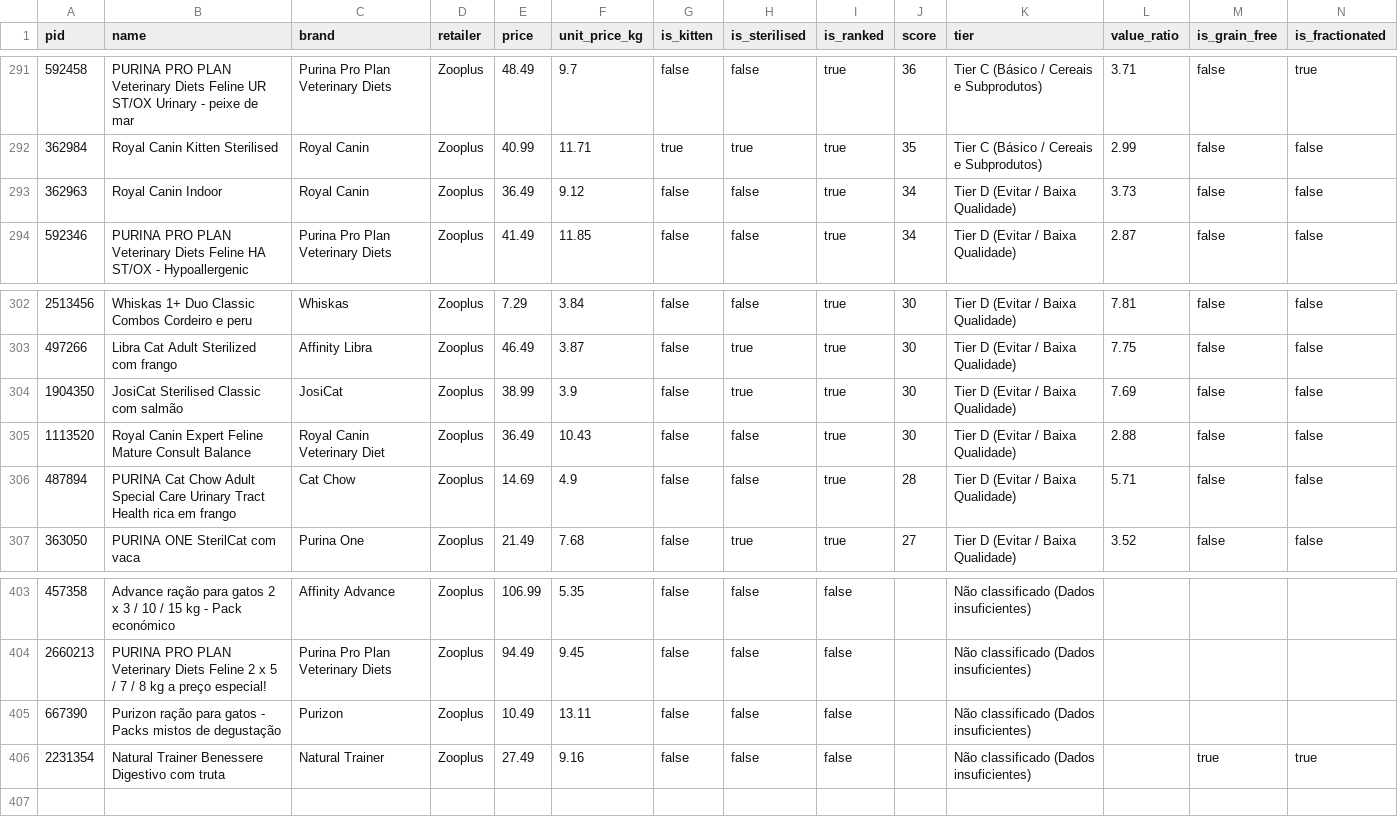
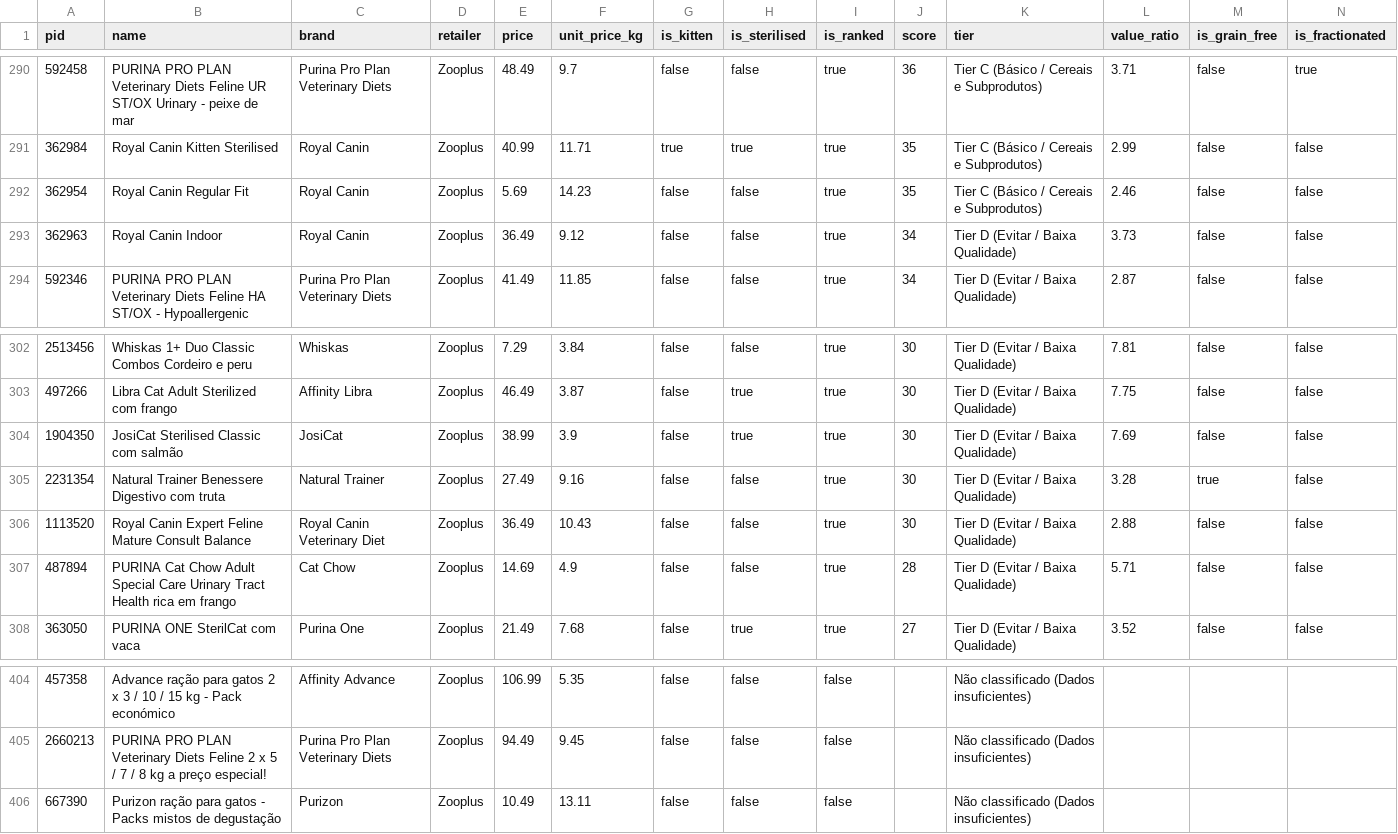
Before and after one commit to diogobalseiro/banana-orange-kiwi, a CSV file: data/zooplus_dry.csv, drawn as a sheet; only a part is shown, gaps mark what is left out; removed rows and columns are numbered as before the commit, all else as after; rows hold the shown columns only; the diff covers the shown part only; the diff names each change by its address in the sheet, - before the commit and + after, or states it on an @@ line.

```diff
--- a/data/zooplus_dry.csv
+++ b/data/zooplus_dry.csv
+row 292: 362954 | Royal Canin Regular Fit | Royal Canin | Zooplus | 5.69 | 14.23 | false | false | true | 35 | Tier C (Básico / Cereais e Subprodutos) | 2.46 | false | false
+row 305: 2231354 | Natural Trainer Benessere Digestivo com truta | Natural Trainer | Zooplus | 27.49 | 9.16 | false | false | true | 30 | Tier D (Evitar / Baixa Qualidade) | 3.28 | true | false
-row 406: 2231354 | Natural Trainer Benessere Digestivo com truta | Natural Trainer | Zooplus | 27.49 | 9.16 | false | false | false |  | Não classificado (Dados insuficientes) |  | true | true
```
Also changed, not shown: 3 added rows and 4 removed rows elsewhere in this file, data/continente_dry.csv, data/continente_wet.csv, 26 other files.
